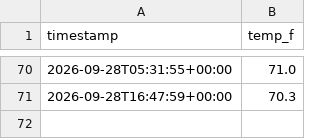
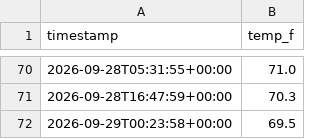
Before and after one commit to bburnett071/web-python, a CSV file: data/events.csv, drawn as a sheet; only a part is shown, gaps mark what is left out; the diff names each change by its address in the sheet, - before the commit and + after, or states it on an @@ line.

```diff
--- a/data/events.csv
+++ b/data/events.csv
+row 72: 2026-09-29T00:23:58+00:00 | 69.5
```
Also changed, not shown: 1 other file.
